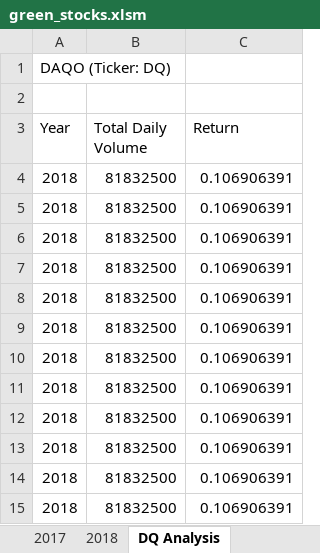
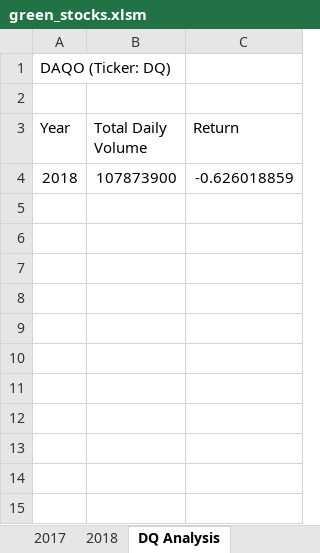
Before and after one commit to ksdisch/stock-analysis, an Excel workbook: green_stocks.xlsm, sheet DQ Analysis, drawn as a sheet; values as stored, in another font and other column widths than the file's, no borders; the diff names each change by its address in the sheet, - before the commit and + after, or states it on an @@ line.

Commit message:
Add files via upload

```diff
--- a/green_stocks.xlsm (sheet DQ Analysis)
+++ b/green_stocks.xlsm (sheet DQ Analysis)
-B4 (Total Daily Volume): 81832500
+B4 (Total Daily Volume): 107873900
-C4 (Return): 0.106906391
+C4 (Return): -0.626018859
-row 5: 2018 | 81832500 | 0.106906391
-row 6: 2018 | 81832500 | 0.106906391
-row 7: 2018 | 81832500 | 0.106906391
-row 8: 2018 | 81832500 | 0.106906391
-row 9: 2018 | 81832500 | 0.106906391
-row 10: 2018 | 81832500 | 0.106906391
-row 11: 2018 | 81832500 | 0.106906391
-row 12: 2018 | 81832500 | 0.106906391
-row 13: 2018 | 81832500 | 0.106906391
-row 14: 2018 | 81832500 | 0.106906391
-row 15: 2018 | 81832500 | 0.106906391
```
Also changed, not shown: sheet All Stocks Analysis.
